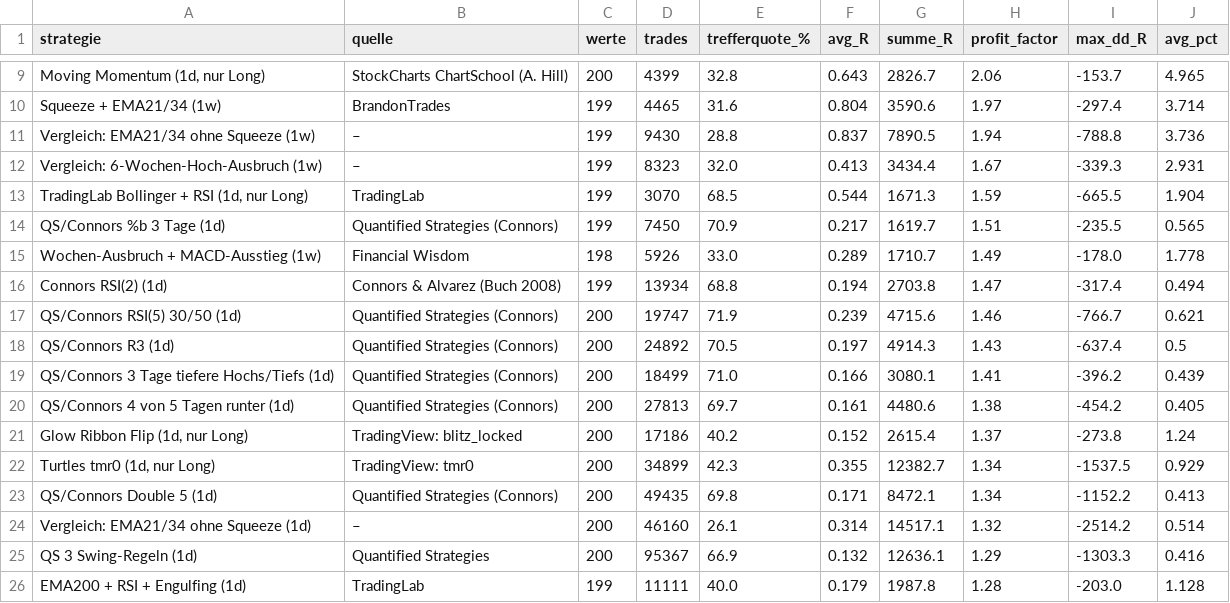
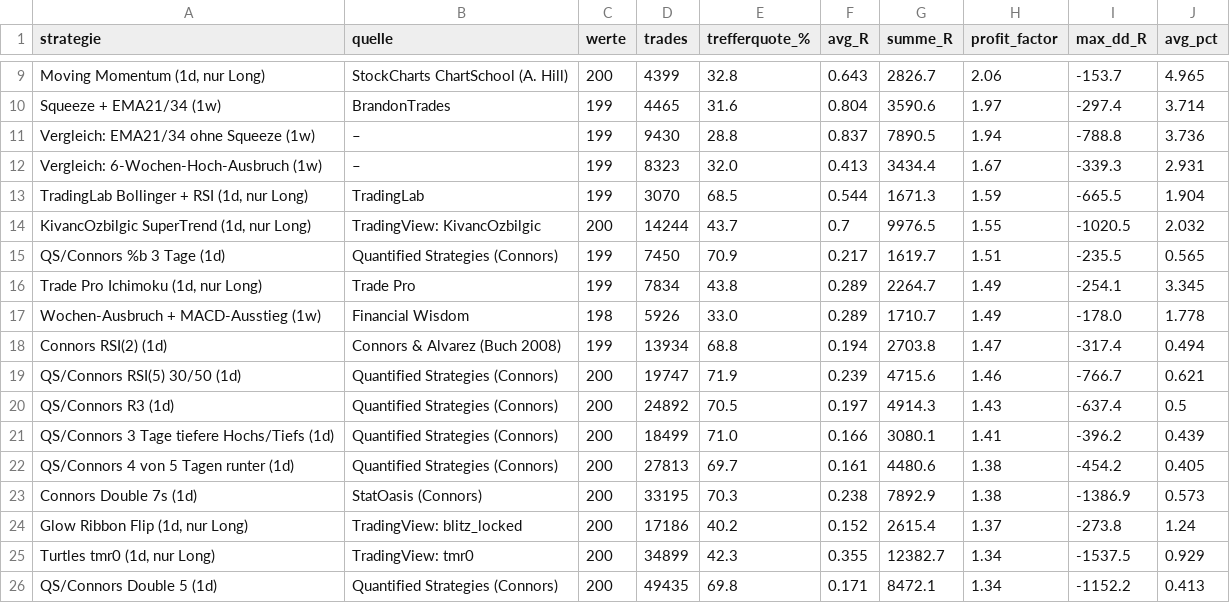
Before and after one commit to towelie997/hello-world, a CSV file: strategy_lab/results/big/ranking.csv, drawn as a sheet; only a part is shown, gaps mark what is left out; the shorter side is filled out with more unchanged rows; the diff covers the shown part only.

```diff
--- a/strategy_lab/results/big/ranking.csv
+++ b/strategy_lab/results/big/ranking.csv
@@ -13,3 +13,5 @@ Vergleich: 6-Wochen-Hoch-Ausbruch (1w),–,199,8323,32.0,0.413,3434.4,1.67,-339.
 "TradingLab Bollinger + RSI (1d, nur Long)",TradingLab,199,3070,68.5,0.544,1671.3,1.59,-665.5,1.904
+"KivancOzbilgic SuperTrend (1d, nur Long)",TradingView: KivancOzbilgic,200,14244,43.7,0.7,9976.5,1.55,-1020.5,2.032
 QS/Connors %b 3 Tage (1d),Quantified Strategies (Connors),199,7450,70.9,0.217,1619.7,1.51,-235.5,0.565
+"Trade Pro Ichimoku (1d, nur Long)",Trade Pro,199,7834,43.8,0.289,2264.7,1.49,-254.1,3.345
 Wochen-Ausbruch + MACD-Ausstieg (1w),Financial Wisdom,198,5926,33.0,0.289,1710.7,1.49,-178.0,1.778
@@ -20,2 +22,3 @@ QS/Connors 3 Tage tiefere Hochs/Tiefs (1d),Quantified Strategies (Connors),200,1
 QS/Connors 4 von 5 Tagen runter (1d),Quantified Strategies (Connors),200,27813,69.7,0.161,4480.6,1.38,-454.2,0.405
+Connors Double 7s (1d),StatOasis (Connors),200,33195,70.3,0.238,7892.9,1.38,-1386.9,0.573
 "Glow Ribbon Flip (1d, nur Long)",TradingView: blitz_locked,200,17186,40.2,0.152,2615.4,1.37,-273.8,1.24
```
Also changed, not shown: 13 added rows and 2 moved rows elsewhere in this file, strategy_lab/results/big/robustness.csv, strategy_lab/results/ranking.csv, 8 other files.
